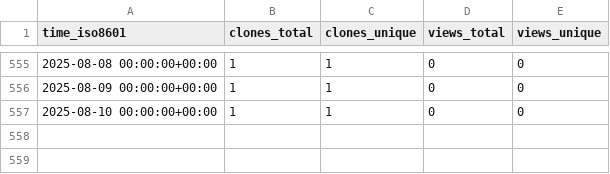
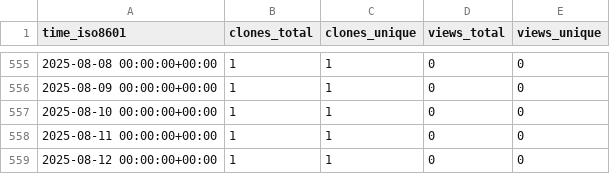
Before and after one commit to OSU-Nowlab/Flover, a CSV file: OSU-Nowlab/Flover/ghrs-data/views_clones_aggregate.csv, drawn as a sheet; only a part is shown, gaps mark what is left out; the diff names each change by its address in the sheet, - before the commit and + after, or states it on an @@ line.

```diff
--- a/OSU-Nowlab/Flover/ghrs-data/views_clones_aggregate.csv
+++ b/OSU-Nowlab/Flover/ghrs-data/views_clones_aggregate.csv
+row 558: 2025-08-11 00:00:00+00:00 | 1 | 1 | 0 | 0
+row 559: 2025-08-12 00:00:00+00:00 | 1 | 1 | 0 | 0
```
Also changed, not shown: 1 other file.
